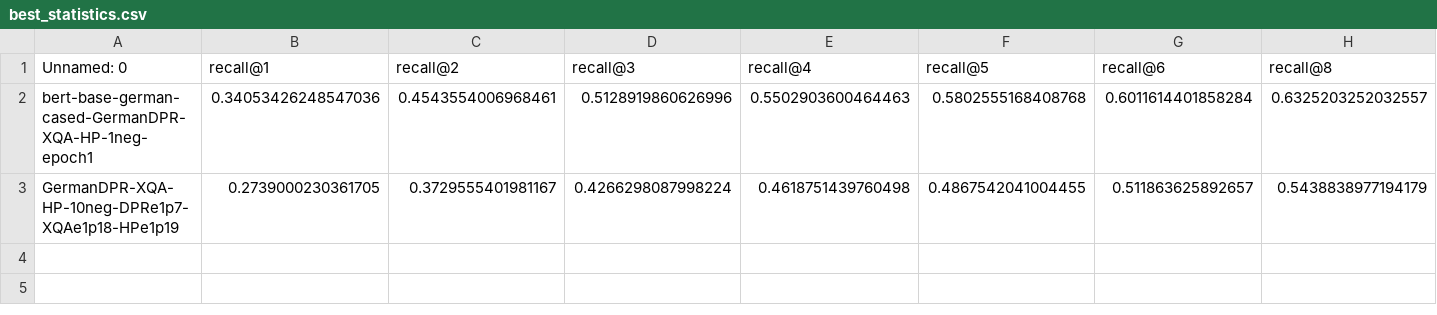
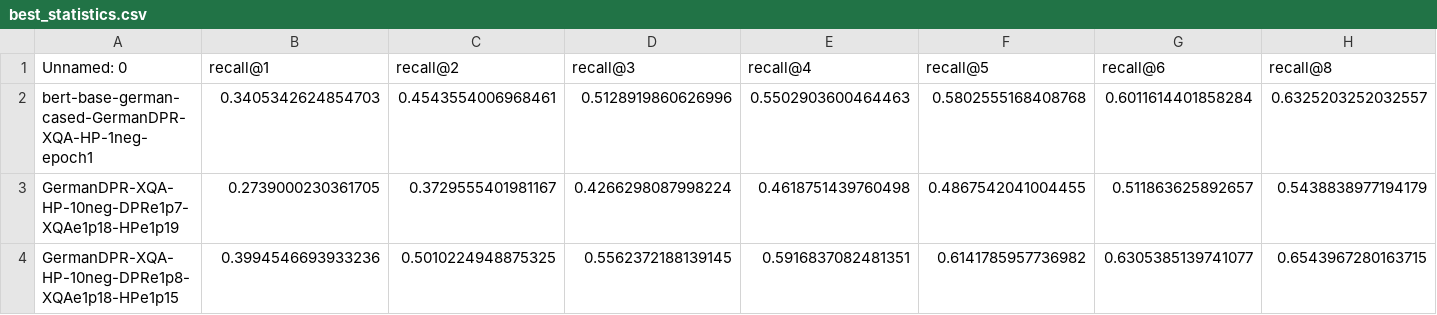
Before and after one commit to jgonsior/german_ir_nlp_demo, a CSV file: backend/data/statistics/best_statistics.csv, drawn as a sheet; only a part is shown; rows hold the shown columns only; the diff names each change by its address in the sheet, - before the commit and + after, or states it on an @@ line.

```diff
--- a/backend/data/statistics/best_statistics.csv
+++ b/backend/data/statistics/best_statistics.csv
-B2 (recall@1): 0.34053426248547036
+B2 (recall@1): 0.3405342624854703
+row 4: GermanDPR-XQA-HP-10neg-DPRe1p8-XQAe1p18-HPe1p15 | 0.3994546693933236 | 0.5010224948875325 | 0.5562372188139145 | 0.5916837082481351 | 0.6141785957736982 | 0.6305385139741077 | 0.6543967280163715
```
Also changed, not shown: backend/data/statistics/statistics_comparison.csv, 7 other files.
